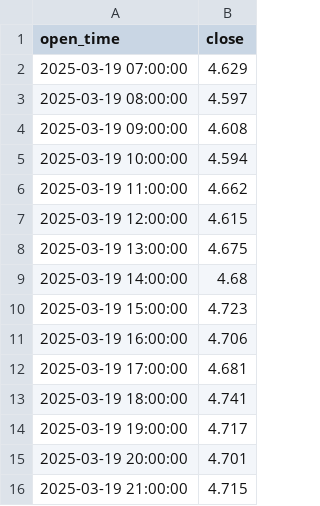
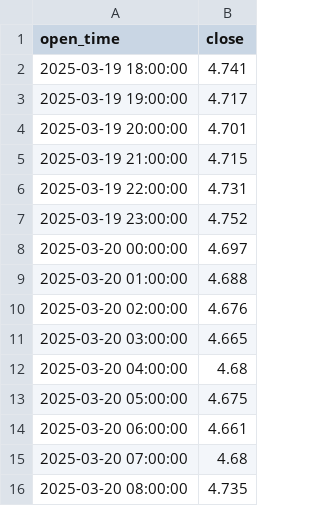
Before and after one commit to alice1989123/btc_forecast, a CSV file: predictions/ATOMUSDT.csv, drawn as a sheet; only a part is shown; the shorter side is filled out with more unchanged rows; removed rows and columns are numbered as before the commit, all else as after; the diff covers the shown part only; the diff names each change by its address in the sheet, - before the commit and + after, or states it on an @@ line.

```diff
--- a/predictions/ATOMUSDT.csv
+++ b/predictions/ATOMUSDT.csv
-row 2: 2025-03-19 07:00:00 | 4.629
-row 3: 2025-03-19 08:00:00 | 4.597
-row 4: 2025-03-19 09:00:00 | 4.608
-row 5: 2025-03-19 10:00:00 | 4.594
-row 6: 2025-03-19 11:00:00 | 4.662
-row 7: 2025-03-19 12:00:00 | 4.615
-row 8: 2025-03-19 13:00:00 | 4.675
-row 9: 2025-03-19 14:00:00 | 4.68
-row 10: 2025-03-19 15:00:00 | 4.723
-row 11: 2025-03-19 16:00:00 | 4.706
-row 12: 2025-03-19 17:00:00 | 4.681
```
Also changed, not shown: 11 added rows and 13 edited cells elsewhere in this file, predictions/AAVEUSDT.csv, predictions/BTCUSDT.csv, 22 other files.
